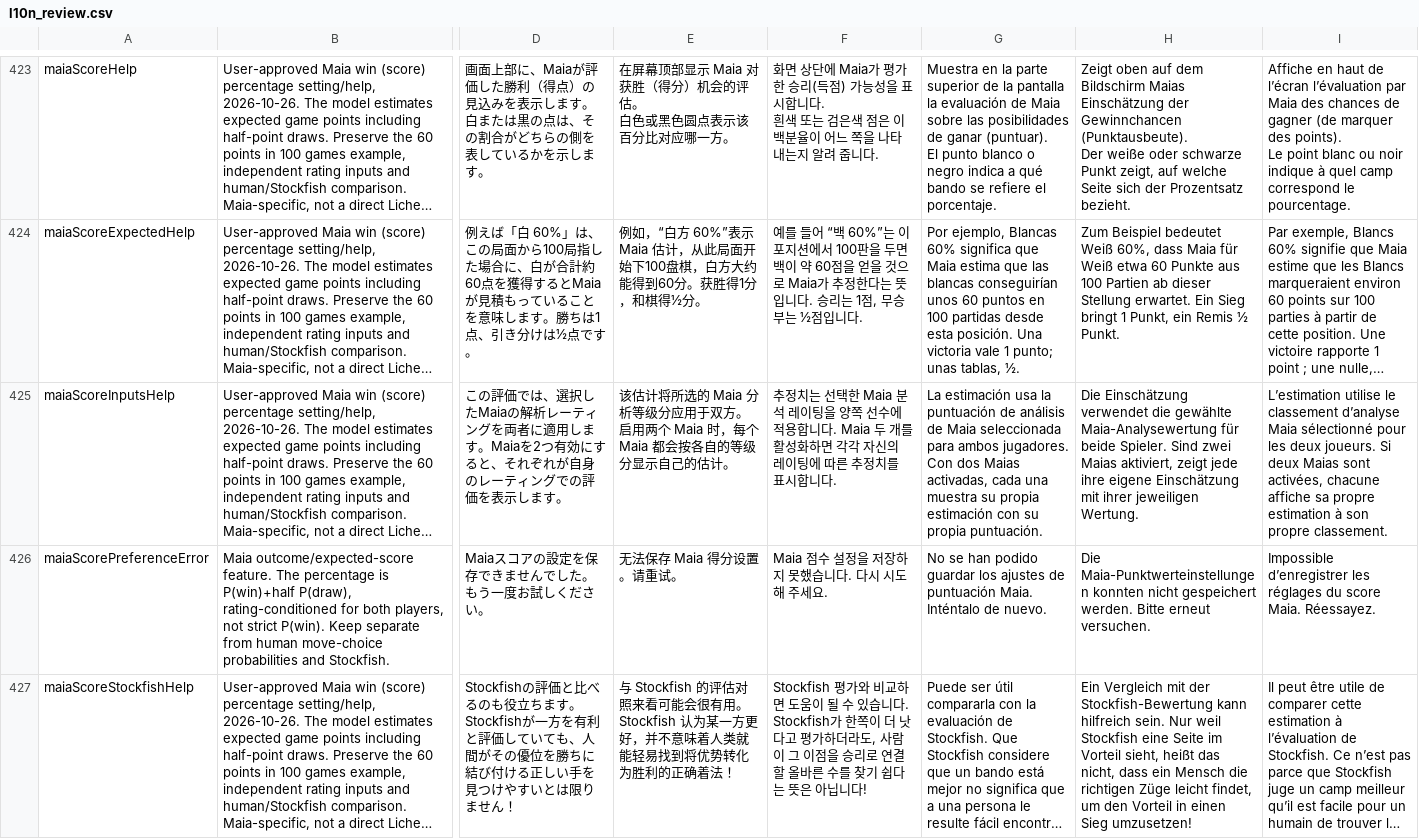
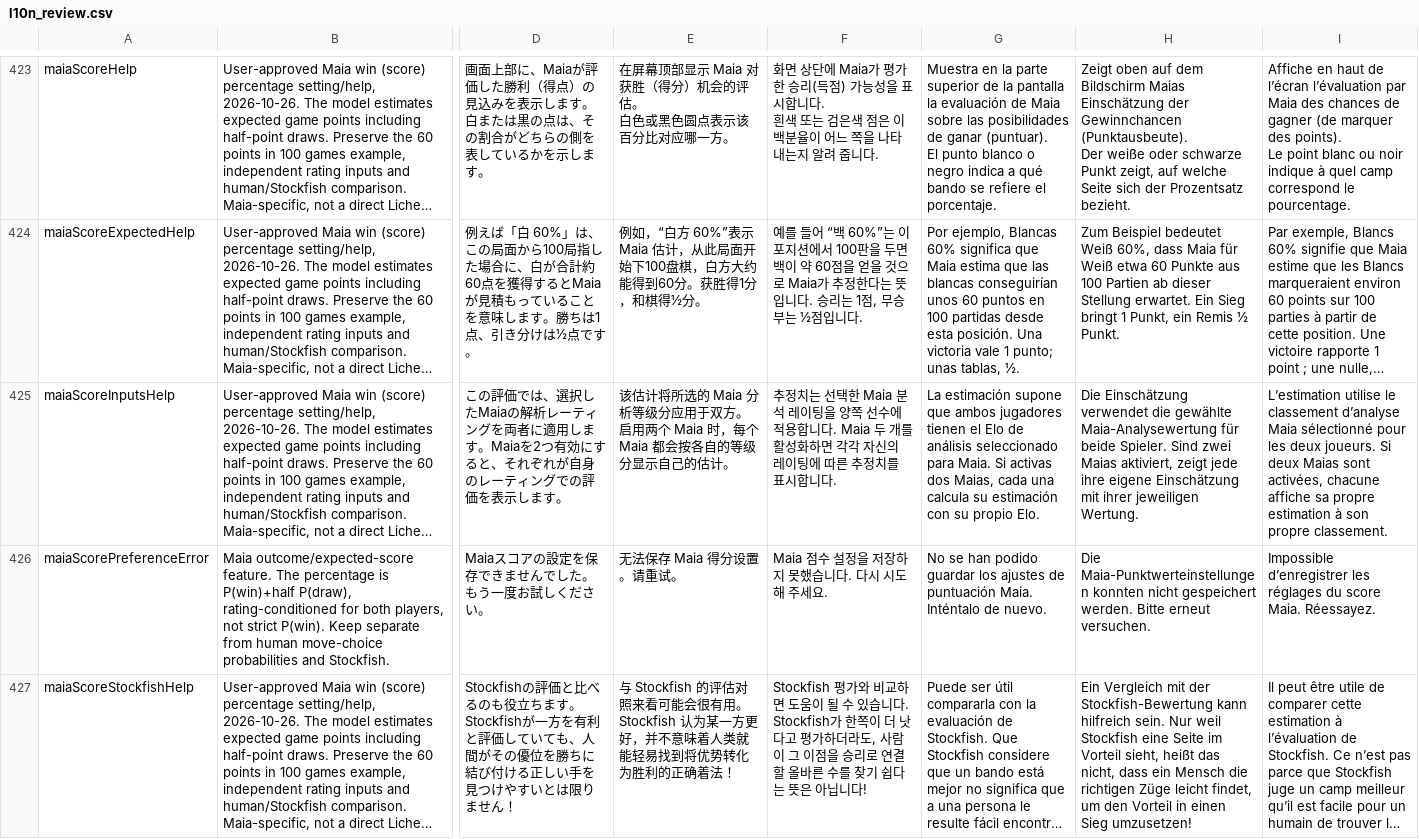
Before and after one commit to Dash1971/maia-chess-android-preview, a CSV file: docs/l10n_review.csv, drawn as a sheet; only a part is shown, gaps mark what is left out; long unchanged cells end in …; the diff names each change by its address in the sheet, - before the commit and + after, or states it on an @@ line.

```diff
--- a/docs/l10n_review.csv
+++ b/docs/l10n_review.csv
-G425: La estimación usa la puntuación de análisis de Maia seleccionada para ambos jugadores. Con dos Maias activadas, cada una muestra su propia estimación con su propia puntuación.
+G425: La estimación supone que ambos jugadores tienen el Elo de análisis seleccionado para Maia. Si activas dos Maias, cada una calcula su estimación con su propio Elo.
```
Also changed, not shown: 4 other files.
